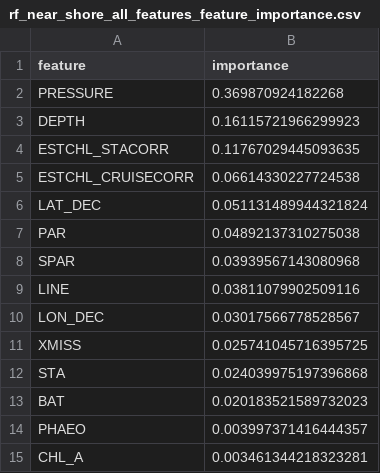
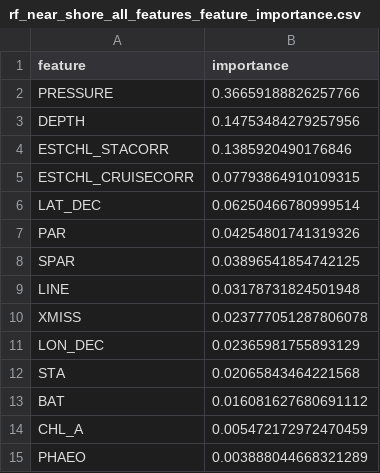
Before and after one commit to LucasC212/Scripps-Light-Attenuation-Capstone-Project, a CSV file: Models/rf_near_shore_all_features_feature_importance.csv, drawn as a sheet.

```diff
--- a/Models/rf_near_shore_all_features_feature_importance.csv
+++ b/Models/rf_near_shore_all_features_feature_importance.csv
@@ -1,15 +1,15 @@
 feature,importance
-PRESSURE,0.369870924182268
-DEPTH,0.16115721966299923
-ESTCHL_STACORR,0.11767029445093635
-ESTCHL_CRUISECORR,0.06614330227724538
-LAT_DEC,0.051131489944321824
-PAR,0.04892137310275038
-SPAR,0.03939567143080968
-LINE,0.03811079902509116
-LON_DEC,0.03017566778528567
-XMISS,0.025741045716395725
-STA,0.024039975197396868
-BAT,0.020183521589732023
-PHAEO,0.003997371416444357
-CHL_A,0.003461344218323281
+PRESSURE,0.36659188826257766
+DEPTH,0.14753484279257956
+ESTCHL_STACORR,0.1385920490176846
+ESTCHL_CRUISECORR,0.07793864910109315
+LAT_DEC,0.06250466780999514
+PAR,0.04254801741319326
+SPAR,0.03896541854742125
+LINE,0.03178731824501948
+XMISS,0.023777051287806078
+LON_DEC,0.02365981755893129
+STA,0.02065843464221568
+BAT,0.016081627680691112
+CHL_A,0.005472172972470459
+PHAEO,0.003888044668321289
```
Also changed, not shown: Models/rf_offshore_all_features_feature_importance.csv, Models/rf_overall_all_features_feature_importance.csv, 7 other files.
